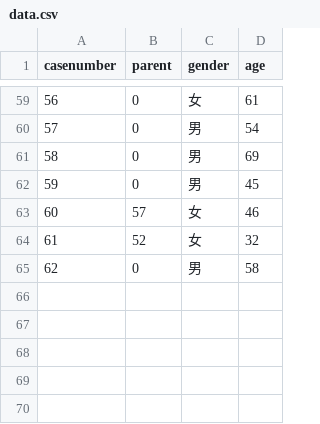
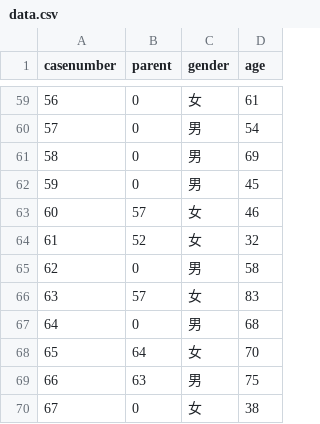
Before and after one commit to sheldonip/wars-radial-dendrogram, a CSV file: data.csv, drawn as a sheet; only a part is shown, gaps mark what is left out.

Commit message:
Data update

```diff
--- a/data.csv
+++ b/data.csv
@@ -65 +65,6 @@ casenumber,parent,gender,age
 62,0,男,58
+63,57,女,83
+64,0,男,68
+65,64,女,70
+66,63,男,75
+67,0,女,38
```
Also changed, not shown: 1 other file.
